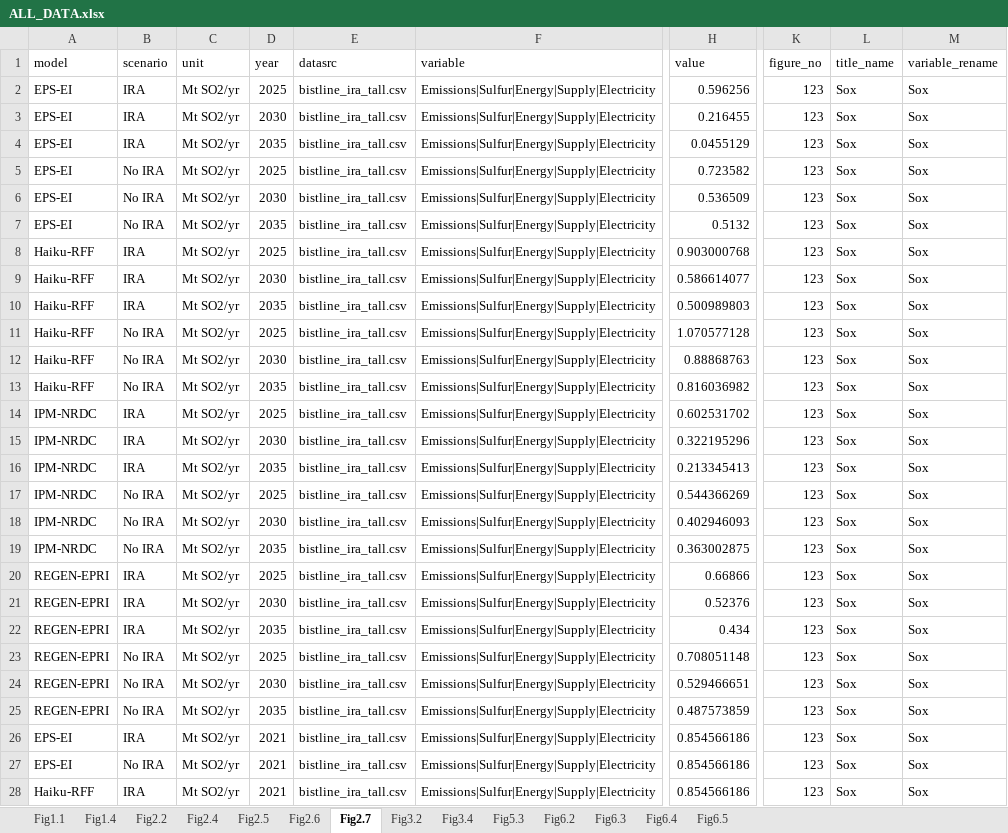
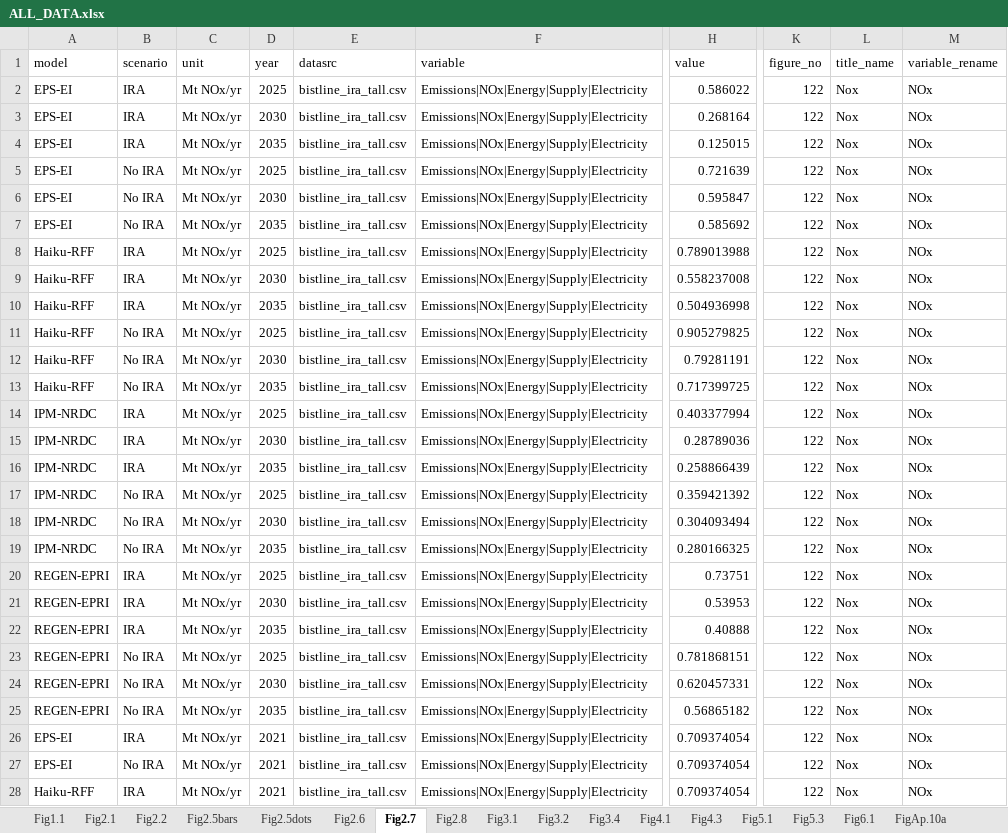
Before and after one commit to mobro-git/LEEP, an Excel workbook: output/final_figures/data/ALL_DATA.xlsx, sheet Fig2.7, drawn as a sheet; only a part is shown, gaps mark what is left out; values as stored, in another font and other column widths than the file's, no borders; the diff covers the shown part only; the diff names each change by its address in the sheet, - before the commit and + after, or states it on an @@ line.

```diff
--- a/output/final_figures/data/ALL_DATA.xlsx (sheet Fig2.7)
+++ b/output/final_figures/data/ALL_DATA.xlsx (sheet Fig2.7)
-sheet tab: Fig1.4
+sheet tab: Fig2.1
-sheet tab: Fig2.4
+sheet tab: Fig2.5bars
-sheet tab: Fig2.5
+sheet tab: Fig2.5dots
-sheet tab: Fig6.3
+sheet tab: Fig4.1
-sheet tab: Fig6.4
+sheet tab: Fig4.3
-sheet tab: Fig6.5
+sheet tab: Fig5.1
-sheet tab: Fig6.2
+sheet tab: Fig2.8
+sheet tab: Fig3.1
+sheet tab: Fig6.1
+sheet tab: FigAp.10a
@@ sheet tab order changed: Fig1.1 | Fig2.1 | Fig2.2 | Fig2.5bars | Fig2.5dots | Fig2.6 | Fig2.7 | Fig2.8 | Fig3.1 | Fig3.2 | Fig3.4 | Fig4.1 | Fig4.3 | Fig5.1 | Fig5.3 | Fig6.1 | FigAp.10a @@
-C2:C28 (unit): Mt SO2/yr
+C2:C28 (unit): Mt NOx/yr
-F2:F28 (variable): Emissions|Sulfur|Energy|Supply|Electricity
+F2:F28 (variable): Emissions|NOx|Energy|Supply|Electricity
-H2 (value): 0.596256
+H2 (value): 0.586022
-K2:K28 (figure_no): 123
+K2:K28 (figure_no): 122
-L2:L28 (title_name): Sox
+L2:L28 (title_name): Nox
-M2:M28 (variable_rename): Sox
+M2:M28 (variable_rename): NOx
-H3 (value): 0.216455
+H3 (value): 0.268164
-H4 (value): 0.0455129
+H4 (value): 0.125015
-H5 (value): 0.723582
+H5 (value): 0.721639
-H6 (value): 0.536509
+H6 (value): 0.595847
-H7 (value): 0.5132
+H7 (value): 0.585692
-H8 (value): 0.903000768
+H8 (value): 0.789013988
-H9 (value): 0.586614077
+H9 (value): 0.558237008
-H10 (value): 0.500989803
+H10 (value): 0.504936998
-H11 (value): 1.070577128
+H11 (value): 0.905279825
-H12 (value): 0.88868763
+H12 (value): 0.79281191
-H13 (value): 0.816036982
+H13 (value): 0.717399725
-H14 (value): 0.602531702
+H14 (value): 0.403377994
-H15 (value): 0.322195296
+H15 (value): 0.28789036
-H16 (value): 0.213345413
+H16 (value): 0.258866439
-H17 (value): 0.544366269
+H17 (value): 0.359421392
-H18 (value): 0.402946093
+H18 (value): 0.304093494
-H19 (value): 0.363002875
+H19 (value): 0.280166325
-H20 (value): 0.66866
+H20 (value): 0.73751
-H21 (value): 0.52376
+H21 (value): 0.53953
-H22 (value): 0.434
+H22 (value): 0.40888
-H23 (value): 0.708051148
+H23 (value): 0.781868151
-H24 (value): 0.529466651
+H24 (value): 0.620457331
-H25 (value): 0.487573859
+H25 (value): 0.56865182
-H26:H28 (value): 0.854566186
+H26:H28 (value): 0.709374054
```
Also changed, not shown: 114 edited cells elsewhere in this sheet, sheet Fig2.5bars, sheet Fig4.3, sheet Fig4.1, sheet Fig5.1, sheet Fig2.5dots, sheet Fig3.4, 2 more sheets, other sheet tabs, 51 other files.
